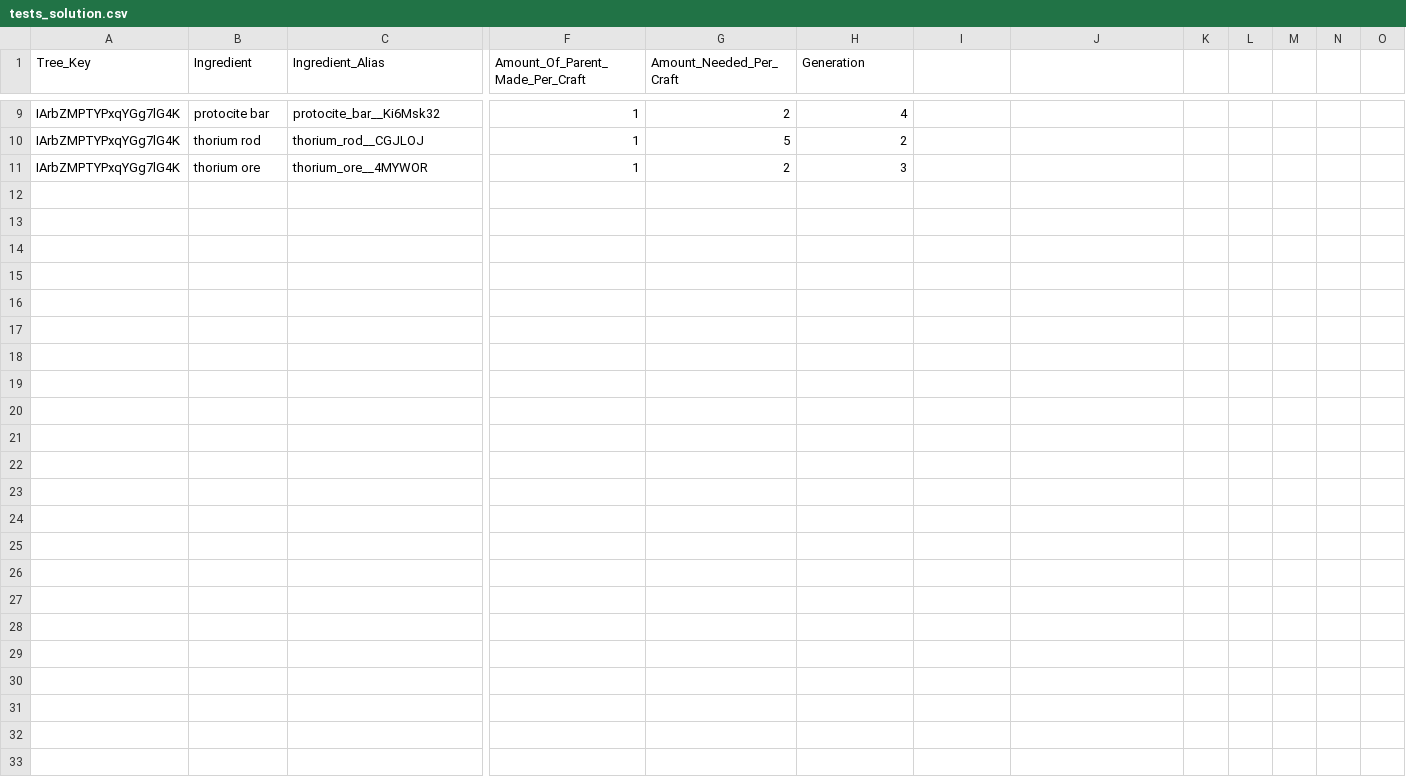
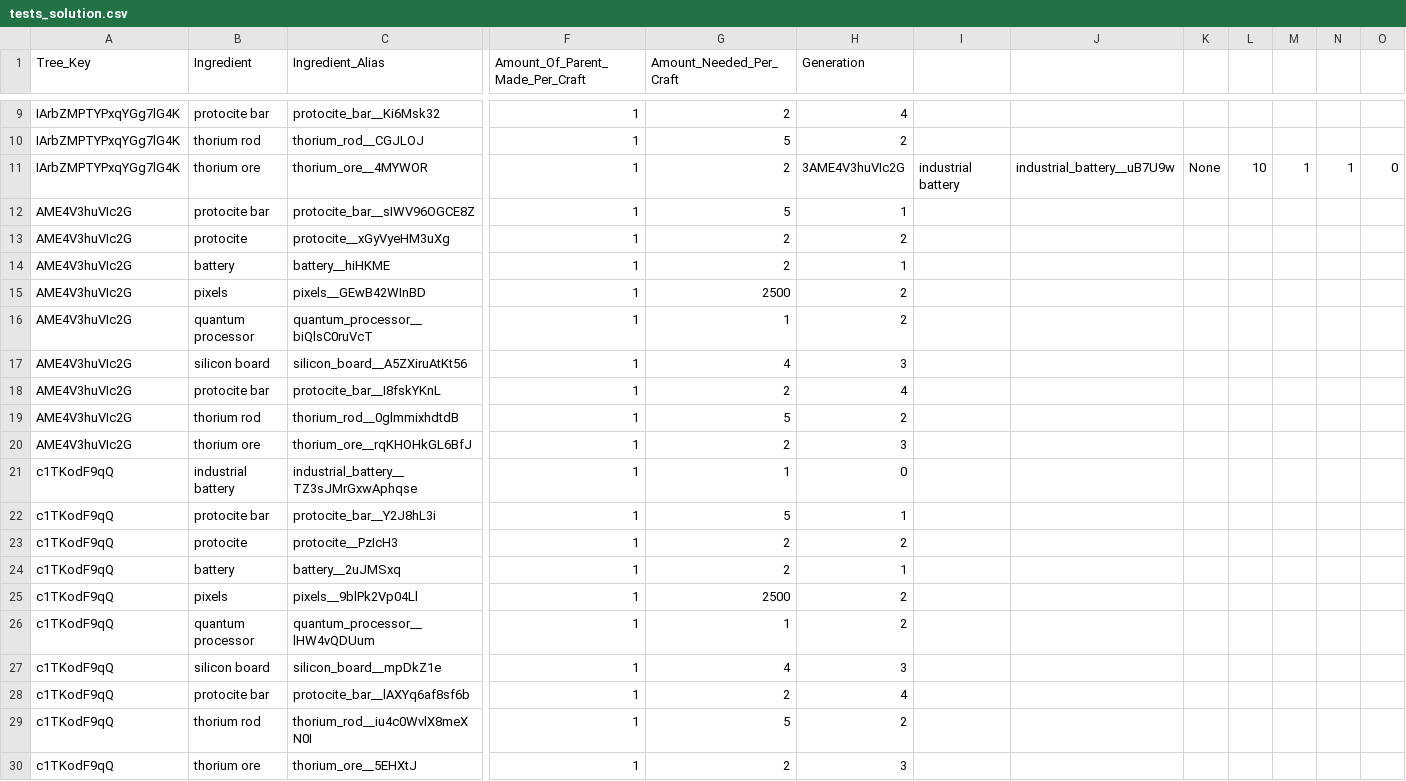
Before and after one commit to AzureVauban/Process-Map--Python-v2.0-, a CSV file: tests_solution.csv, drawn as a sheet; only a part is shown, gaps mark what is left out; rows hold the shown columns only; the diff names each change by its address in the sheet, - before the commit and + after, or states it on an @@ line.

```diff
--- a/tests_solution.csv
+++ b/tests_solution.csv
-H11 (Generation): 3
+H11 (Generation): 3AME4V3huVIc2G
-I11: (empty)
+I11: industrial battery
-J11: (empty)
+J11: industrial_battery__uB7U9w
-K11: (empty)
+K11: None
-L11: (empty)
+L11: 10
-M11: (empty)
+M11: 1
-N11: (empty)
+N11: 1
-O11: (empty)
+O11: 0
+row 12: AME4V3huVIc2G | protocite bar | protocite_bar__sIWV96OGCE8Z | 1 | 5 | 1
+row 13: AME4V3huVIc2G | protocite | protocite__xGyVyeHM3uXg | 1 | 2 | 2
+row 14: AME4V3huVIc2G | battery | battery__hiHKME | 1 | 2 | 1
+row 15: AME4V3huVIc2G | pixels | pixels__GEwB42WInBD | 1 | 2500 | 2
+row 16: AME4V3huVIc2G | quantum processor | quantum_processor__biQlsC0ruVcT | 1 | 1 | 2
+row 17: AME4V3huVIc2G | silicon board | silicon_board__A5ZXiruAtKt56 | 1 | 4 | 3
+row 18: AME4V3huVIc2G | protocite bar | protocite_bar__I8fskYKnL | 1 | 2 | 4
+row 19: AME4V3huVIc2G | thorium rod | thorium_rod__0glmmixhdtdB | 1 | 5 | 2
+row 20: AME4V3huVIc2G | thorium ore | thorium_ore__rqKHOHkGL6BfJ | 1 | 2 | 3
+row 21: c1TKodF9qQ | industrial battery | industrial_battery__TZ3sJMrGxwAphqse | 1 | 1 | 0
+row 22: c1TKodF9qQ | protocite bar | protocite_bar__Y2J8hL3i | 1 | 5 | 1
+row 23: c1TKodF9qQ | protocite | protocite__PzIcH3 | 1 | 2 | 2
+row 24: c1TKodF9qQ | battery | battery__2uJMSxq | 1 | 2 | 1
+row 25: c1TKodF9qQ | pixels | pixels__9blPk2Vp04Ll | 1 | 2500 | 2
+row 26: c1TKodF9qQ | quantum processor | quantum_processor__lHW4vQDUum | 1 | 1 | 2
+row 27: c1TKodF9qQ | silicon board | silicon_board__mpDkZ1e | 1 | 4 | 3
+row 28: c1TKodF9qQ | protocite bar | protocite_bar__lAXYq6af8sf6b | 1 | 2 | 4
+row 29: c1TKodF9qQ | thorium rod | thorium_rod__iu4c0WvlX8meXN0I | 1 | 5 | 2
+row 30: c1TKodF9qQ | thorium ore | thorium_ore__5EHXtJ | 1 | 2 | 3
```
Also changed, not shown: 1 other file.
